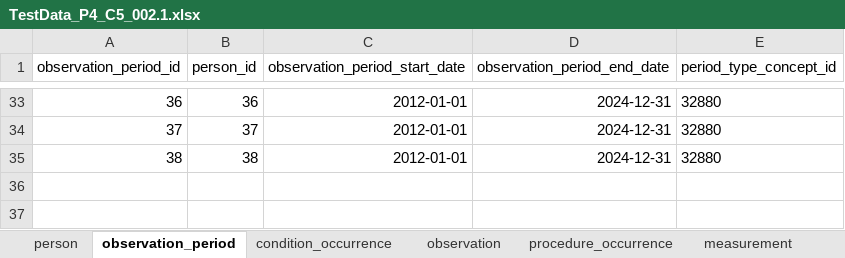
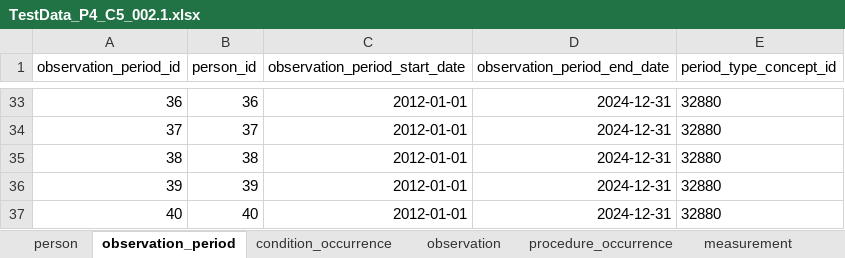
Before and after one commit to darwin-eu/PregnancyIdentifier, an Excel workbook: extras/TestData_P4_C5_002.1.xlsx, sheet observation_period, drawn as a sheet; only a part is shown, gaps mark what is left out; values as stored, in another font and other column widths than the file's, no borders; the diff names each change by its address in the sheet, - before the commit and + after, or states it on an @@ line.

```diff
--- a/extras/TestData_P4_C5_002.1.xlsx (sheet observation_period)
+++ b/extras/TestData_P4_C5_002.1.xlsx (sheet observation_period)
+row 36: 39 | 39 | 2012-01-01 | 2024-12-31 | 32880
+row 37: 40 | 40 | 2012-01-01 | 2024-12-31 | 32880
```
Also changed, not shown: sheet measurement, sheet condition_occurrence, sheet person, 14 other files.
